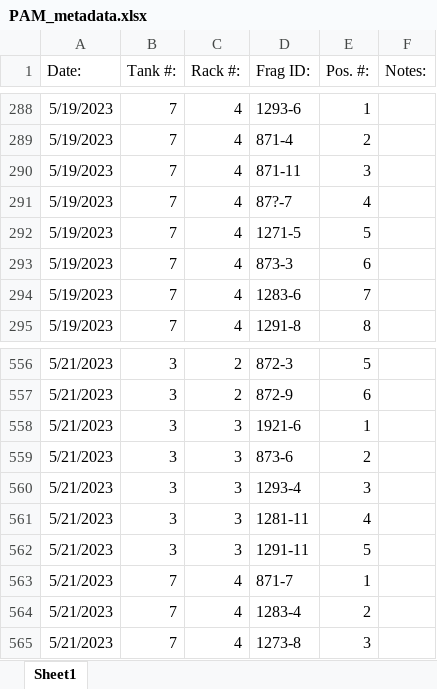
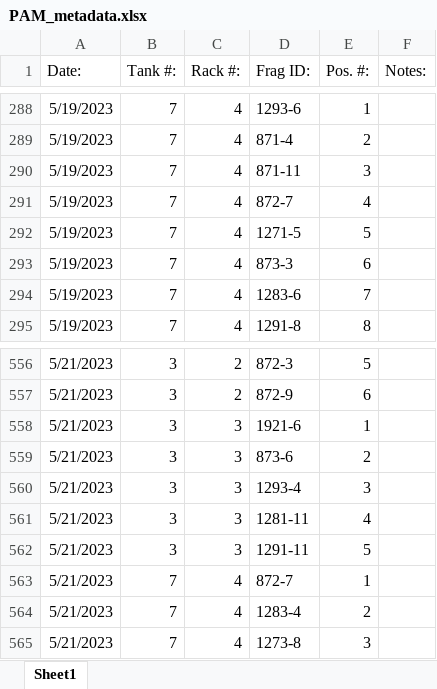
Before and after one commit to shaylematsuda/GT23_Heat_Microbiome, an Excel workbook: data/PAM_metadata.xlsx, sheet Sheet1, drawn as a sheet; only a part is shown, gaps mark what is left out; values as stored, in another font and other column widths than the file's, no borders; the diff covers the shown part only; the diff names each change by its address in the sheet, - before the commit and + after, or states it on an @@ line.

Commit message:
working on updating unknown frag IDs

```diff
--- a/data/PAM_metadata.xlsx (sheet Sheet1)
+++ b/data/PAM_metadata.xlsx (sheet Sheet1)
-D291 (Frag ID:): 87?-7
+D291 (Frag ID:): 872-7
-D563 (Frag ID:): 871-7
+D563 (Frag ID:): 872-7
```
Also changed, not shown: 24 edited cells elsewhere in this sheet, 1 other file.
